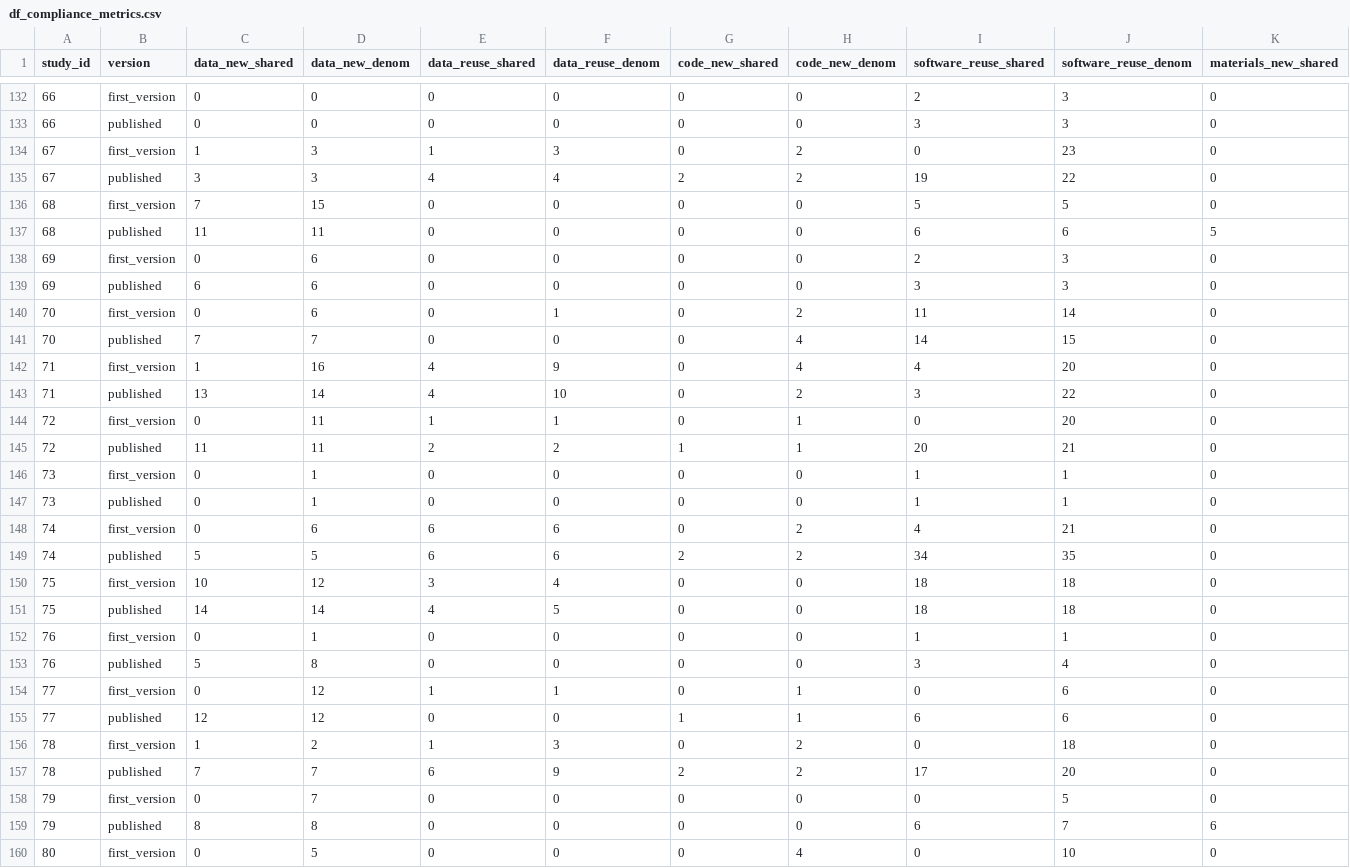
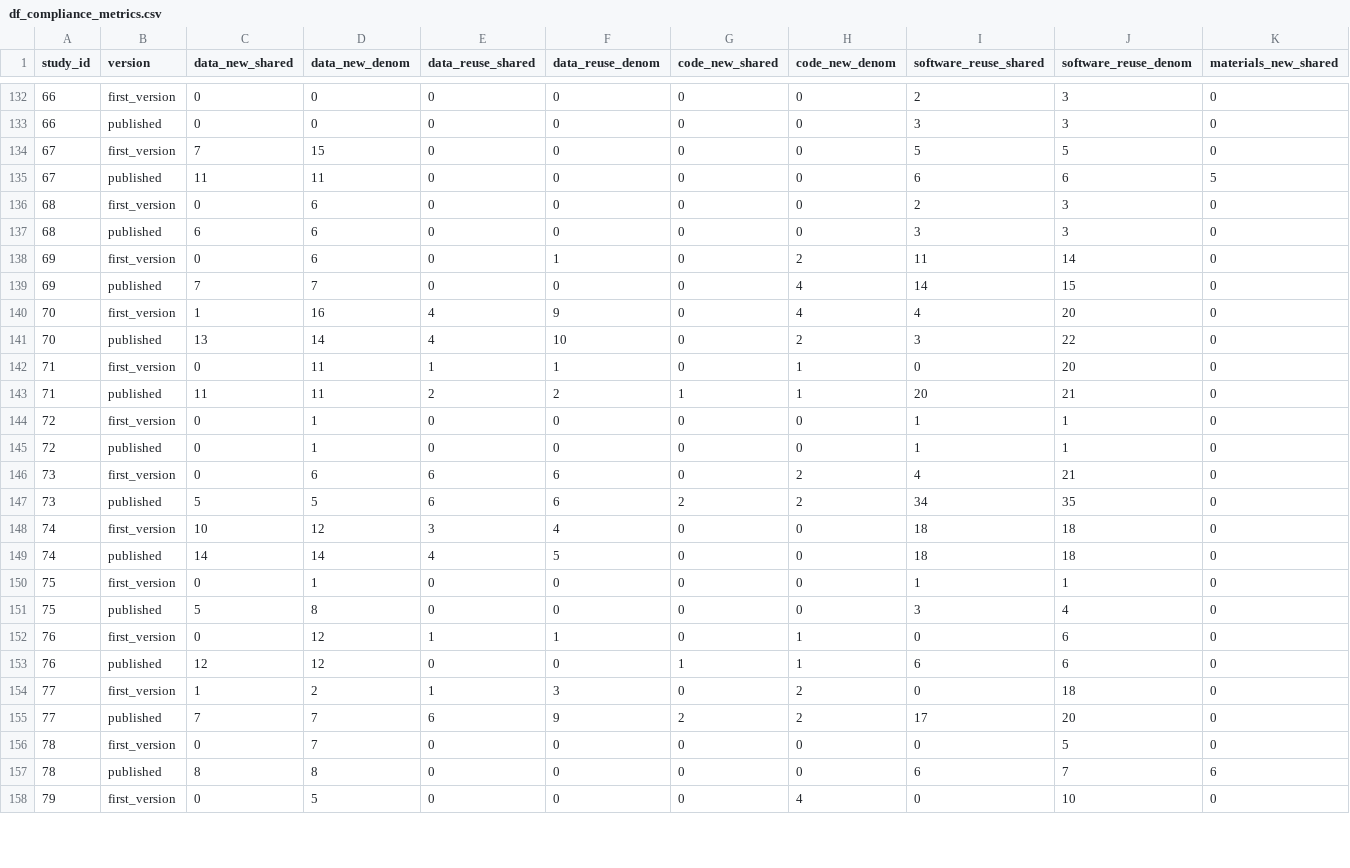
Before and after one commit to robert-thibault/peer-review-congress-abstract, a CSV file: results/df_compliance_metrics.csv, drawn as a sheet; only a part is shown, gaps mark what is left out; removed rows and columns are numbered as before the commit, all else as after; rows hold the shown columns only; the diff covers the shown part only; the diff names each change by its address in the sheet, - before the commit and + after, or states it on an @@ line.

```diff
--- a/results/df_compliance_metrics.csv
+++ b/results/df_compliance_metrics.csv
-row 134: 67 | first_version | 1 | 3 | 1 | 3 | 0 | 2 | 0 | 23 | 0
-row 135: 67 | published | 3 | 3 | 4 | 4 | 2 | 2 | 19 | 22 | 0
-A134:A135 (study_id): 68
+A134:A135 (study_id): 67
-A136:A137 (study_id): 69
+A136:A137 (study_id): 68
-A138:A139 (study_id): 70
+A138:A139 (study_id): 69
-A140:A141 (study_id): 71
+A140:A141 (study_id): 70
-A142:A143 (study_id): 72
+A142:A143 (study_id): 71
-A144:A145 (study_id): 73
+A144:A145 (study_id): 72
-A146:A147 (study_id): 74
+A146:A147 (study_id): 73
-A148:A149 (study_id): 75
+A148:A149 (study_id): 74
-A150:A151 (study_id): 76
+A150:A151 (study_id): 75
-A152:A153 (study_id): 77
+A152:A153 (study_id): 76
-A154:A155 (study_id): 78
+A154:A155 (study_id): 77
-A156:A157 (study_id): 79
+A156:A157 (study_id): 78
-A158 (study_id): 80
+A158 (study_id): 79
```
Also changed, not shown: 1 added row, 1 removed row and 57 edited cells elsewhere in this file, data/df_compliance_metrics.csv, data/df_preprint_dates.csv, 8 other files.
